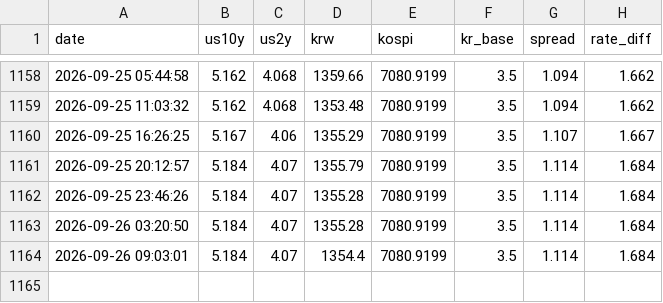
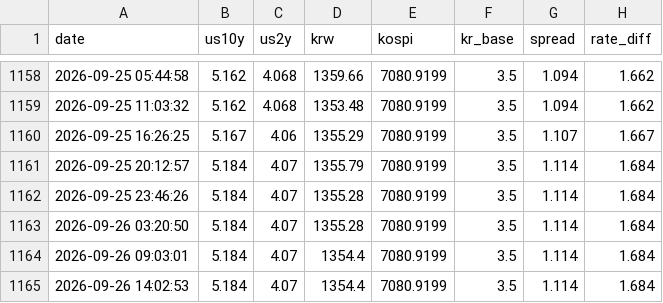
Before and after one commit to bluelee/macro-domino, a CSV file: history.csv, drawn as a sheet; only a part is shown, gaps mark what is left out.

```diff
--- a/history.csv
+++ b/history.csv
@@ -1164 +1164,2 @@ date,us10y,us2y,krw,kospi,kr_base,spread,rate_diff
 2026-09-26 09:03:01,5.184,4.07,1354.4,7080.9199,3.5,1.114,1.684
+2026-09-26 14:02:53,5.184,4.07,1354.4,7080.9199,3.5,1.114,1.684
```
Also changed, not shown: 1 other file.
